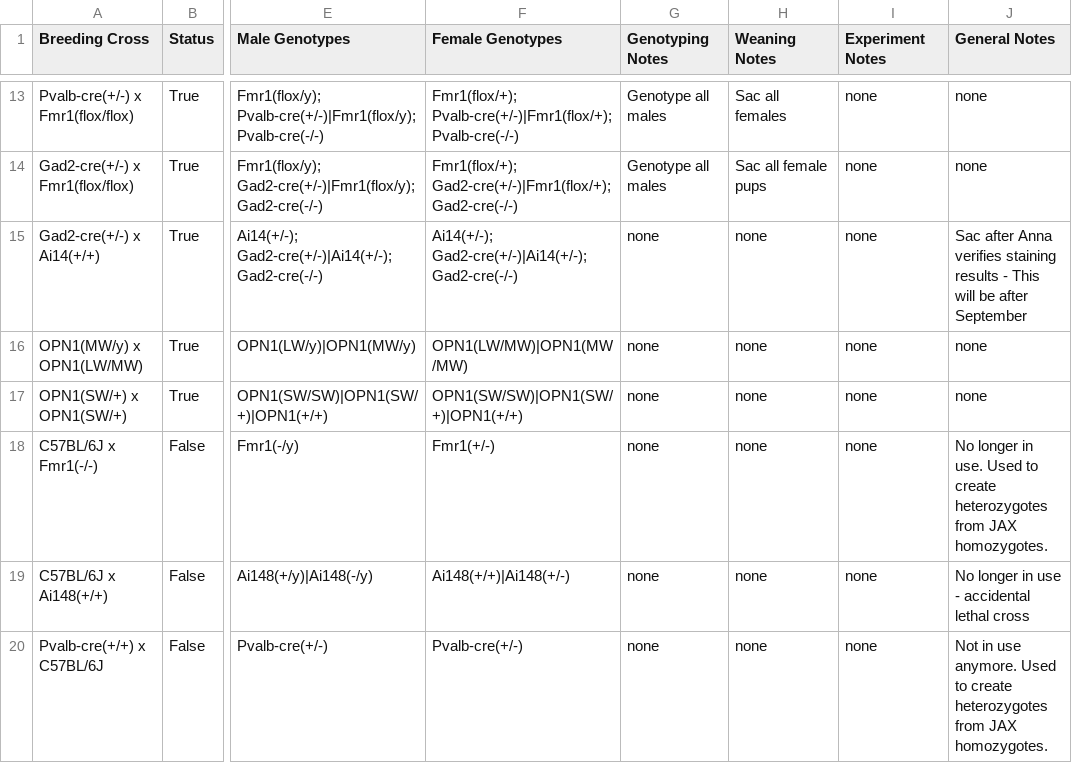
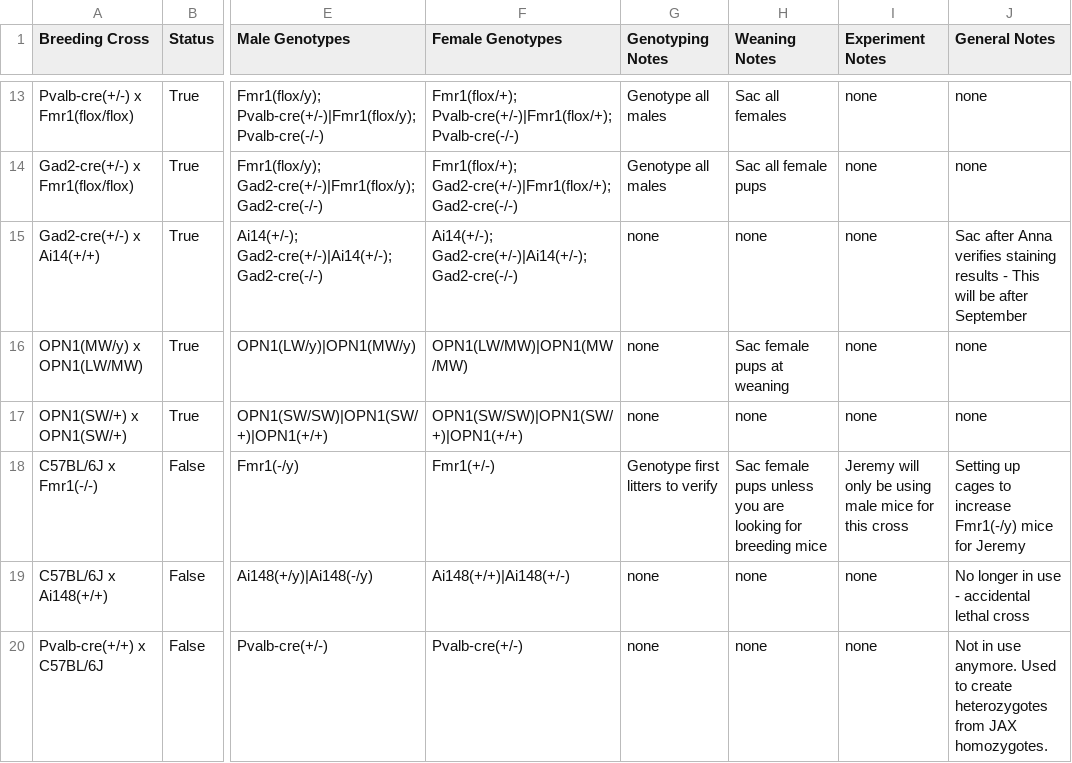
Before and after one commit to fisher-hb/RedCap_UI, a CSV file: genotypes.csv, drawn as a sheet; only a part is shown, gaps mark what is left out; the diff names each change by its address in the sheet, - before the commit and + after, or states it on an @@ line.

```diff
--- a/genotypes.csv
+++ b/genotypes.csv
-H16 (Weaning Notes): none
+H16 (Weaning Notes): Sac female pups at weaning
-G18 (Genotyping Notes): none
+G18 (Genotyping Notes): Genotype first litters to verify
-H18 (Weaning Notes): none
+H18 (Weaning Notes): Sac female pups unless you are looking for breeding mice
-I18 (Experiment Notes): none
+I18 (Experiment Notes): Jeremy will only be using male mice for this cross
-J18 (General Notes): No longer in use. Used to create heterozygotes from JAX homozygotes.
+J18 (General Notes): Setting up cages to increase Fmr1(-/y) mice for Jeremy
```
Also changed, not shown: 13 other files.
